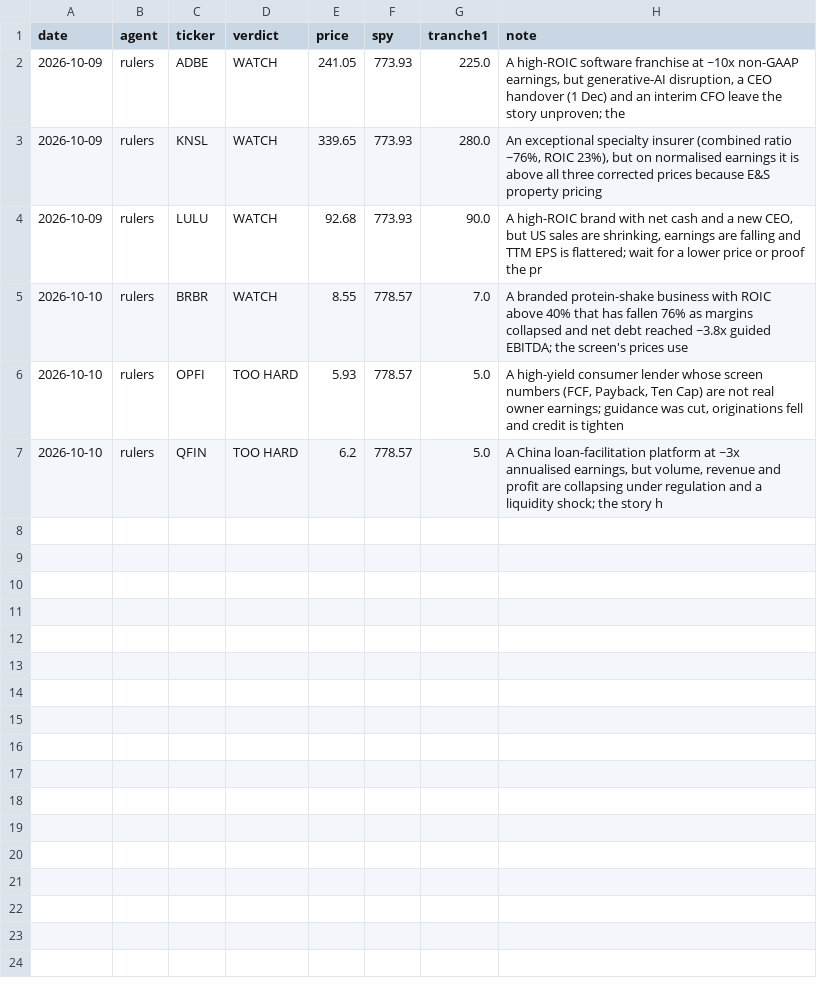
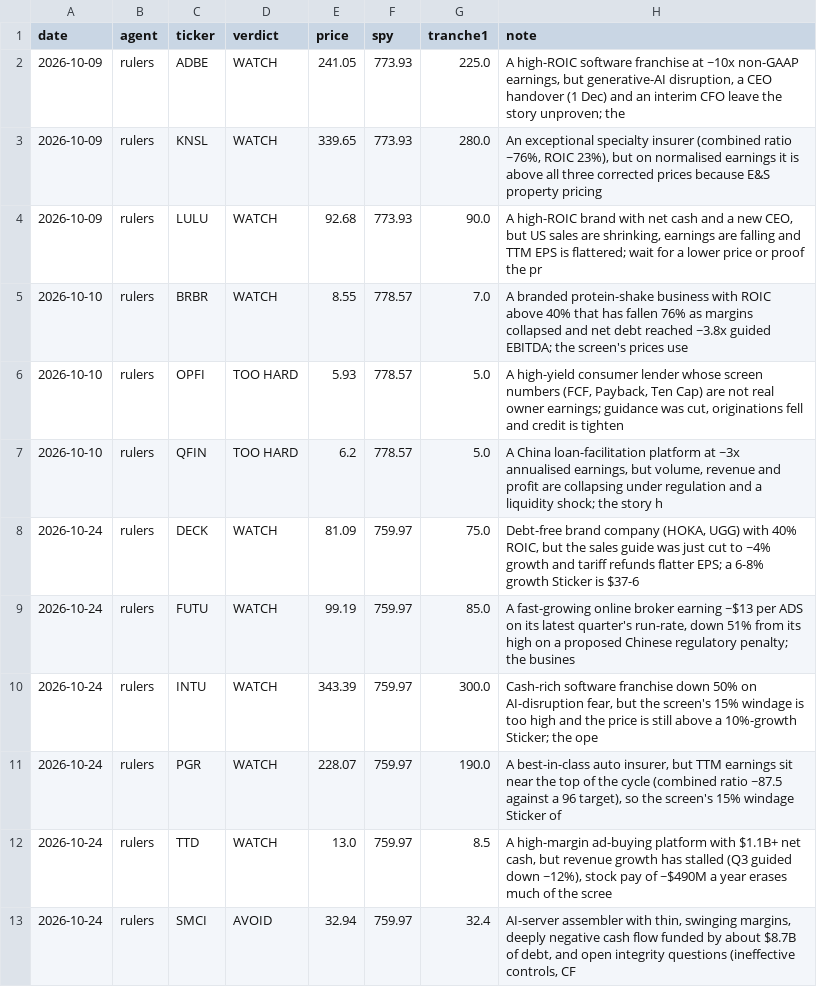
Before and after one commit to GranolaMuncher/RuleOne, a CSV file: research/scorecard/calls.csv, drawn as a sheet; the diff names each change by its address in the sheet, - before the commit and + after, or states it on an @@ line.

```diff
--- a/research/scorecard/calls.csv
+++ b/research/scorecard/calls.csv
+row 8: 2026-10-24 | rulers | DECK | WATCH | 81.09 | 759.97 | 75.0 | Debt-free brand company (HOKA, UGG) with 40% ROIC, but the sales guide was just cut to ~4% growth and tariff refunds flatter EPS; a 6-8% growth Sticker is $37-6
+row 9: 2026-10-24 | rulers | FUTU | WATCH | 99.19 | 759.97 | 85.0 | A fast-growing online broker earning ~$13 per ADS on its latest quarter's run-rate, down 51% from its high on a proposed Chinese regulatory penalty; the busines
+row 10: 2026-10-24 | rulers | INTU | WATCH | 343.39 | 759.97 | 300.0 | Cash-rich software franchise down 50% on AI-disruption fear, but the screen's 15% windage is too high and the price is still above a 10%-growth Sticker; the ope
+row 11: 2026-10-24 | rulers | PGR | WATCH | 228.07 | 759.97 | 190.0 | A best-in-class auto insurer, but TTM earnings sit near the top of the cycle (combined ratio ~87.5 against a 96 target), so the screen's 15% windage Sticker of
+row 12: 2026-10-24 | rulers | TTD | WATCH | 13.0 | 759.97 | 8.5 | A high-margin ad-buying platform with $1.1B+ net cash, but revenue growth has stalled (Q3 guided down ~12%), stock pay of ~$490M a year erases much of the scree
+row 13: 2026-10-24 | rulers | SMCI | AVOID | 32.94 | 759.97 | 32.4 | AI-server assembler with thin, swinging margins, deeply negative cash flow funded by about $8.7B of debt, and open integrity questions (ineffective controls, CF
```
Also changed, not shown: 6 other files.
